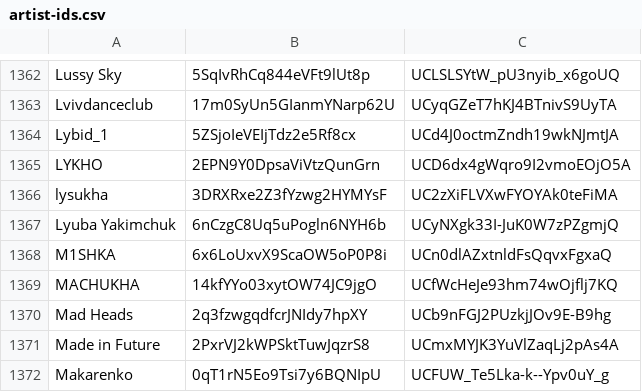
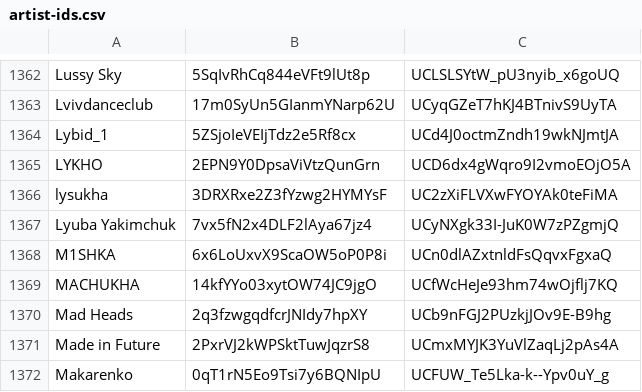
Before and after one commit to undead404/ukraiinska-nova, a CSV file: artist-ids.csv, drawn as a sheet; only a part is shown, gaps mark what is left out.

Commit message:
fix Lyuba Yakimchuk

```diff
--- a/artist-ids.csv
+++ b/artist-ids.csv
@@ -1366,3 +1366,3 @@ LYKHO,2EPN9Y0DpsaViVtzQunGrn,UCD6dx4gWqro9I2vmoEOjO5A
 lysukha,3DRXRxe2Z3fYzwg2HYMYsF,UC2zXiFLVXwFYOYAk0teFiMA
-Lyuba Yakimchuk,6nCzgC8Uq5uPogln6NYH6b,UCyNXgk33I-JuK0W7zPZgmjQ
+Lyuba Yakimchuk,7vx5fN2x4DLF2lAya67jz4,UCyNXgk33I-JuK0W7zPZgmjQ
 M1SHKA,6x6LoUxvX9ScaOW5oP0P8i,UCn0dlAZxtnldFsQqvxFgxaQ
```
